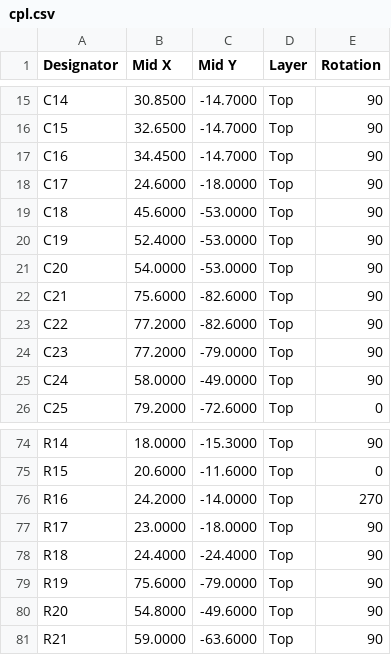
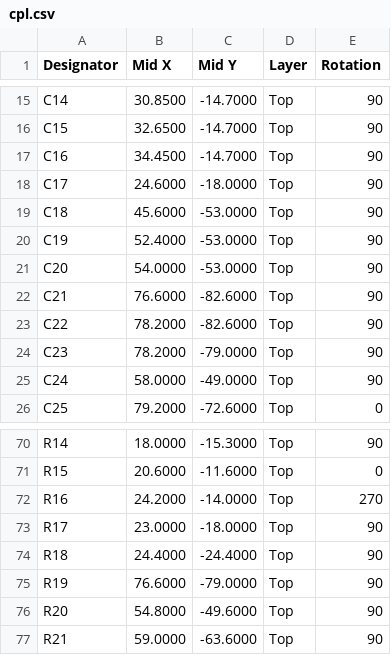
Before and after one commit to nakomis/smart-switch, a CSV file: pcb/out/petro/cpl.csv, drawn as a sheet; only a part is shown, gaps mark what is left out; the diff covers the shown part only.

```diff
--- a/pcb/out/petro/cpl.csv
+++ b/pcb/out/petro/cpl.csv
@@ -21,5 +21,5 @@ C19,52.4000,-53.0000,Top,90
 C20,54.0000,-53.0000,Top,90
-C21,75.6000,-82.6000,Top,90
-C22,77.2000,-82.6000,Top,90
-C23,77.2000,-79.0000,Top,90
+C21,76.6000,-82.6000,Top,90
+C22,78.2000,-82.6000,Top,90
+C23,78.2000,-79.0000,Top,90
 C24,58.0000,-49.0000,Top,90
@@ -78,3 +74,3 @@ R17,23.0000,-18.0000,Top,90
 R18,24.4000,-24.4000,Top,90
-R19,75.6000,-79.0000,Top,90
+R19,76.6000,-79.0000,Top,90
 R20,54.8000,-49.6000,Top,90
```
Also changed, not shown: 8 removed rows and 3 edited cells elsewhere in this file, pcb/out/petro/bom-jlcpcb.csv, pcb/out/petro/bom-pcbway.csv, 7 other files.
